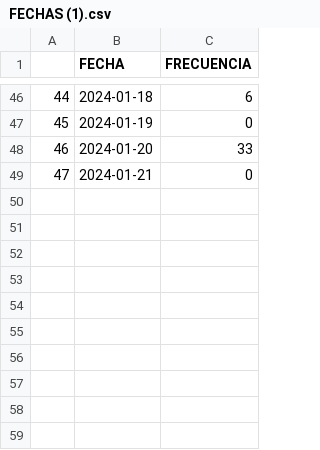
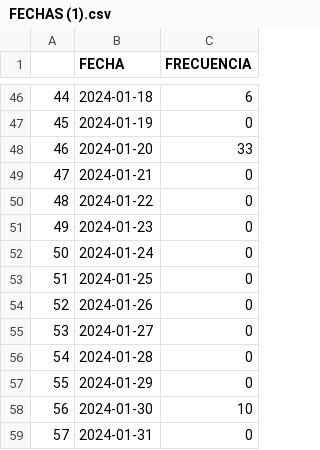
Before and after one commit to ARTURO4241/CMV_PLUS, a CSV file: FECHAS (1).csv, drawn as a sheet; only a part is shown, gaps mark what is left out; the diff names each change by its address in the sheet, - before the commit and + after, or states it on an @@ line.

```diff
--- a/FECHAS (1).csv
+++ b/FECHAS (1).csv
+row 50: 48 | 2024-01-22 | 0
+row 51: 49 | 2024-01-23 | 0
+row 52: 50 | 2024-01-24 | 0
+row 53: 51 | 2024-01-25 | 0
+row 54: 52 | 2024-01-26 | 0
+row 55: 53 | 2024-01-27 | 0
+row 56: 54 | 2024-01-28 | 0
+row 57: 55 | 2024-01-29 | 0
+row 58: 56 | 2024-01-30 | 10
+row 59: 57 | 2024-01-31 | 0
```
Also changed, not shown: COORDENADAS (1).csv, FUNEL (1).csv, 2 other files.
